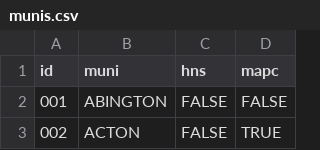
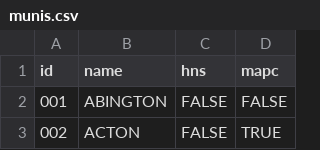
Before and after one commit to mit-spatial-action/who-owns-mass-processing, a CSV file: data/munis.csv, drawn as a sheet; only a part is shown.

Commit message:
rename `munis.csv` muni > name for consistency

```diff
--- a/data/munis.csv
+++ b/data/munis.csv
@@ -1,2 +1,2 @@
-id,muni,hns,mapc
+id,name,hns,mapc
 001,ABINGTON,FALSE,FALSE
```
